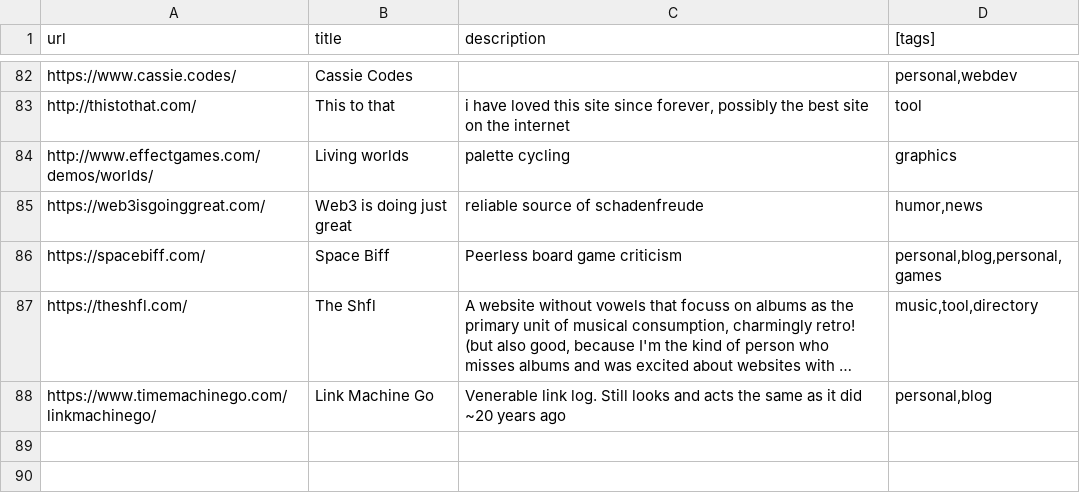
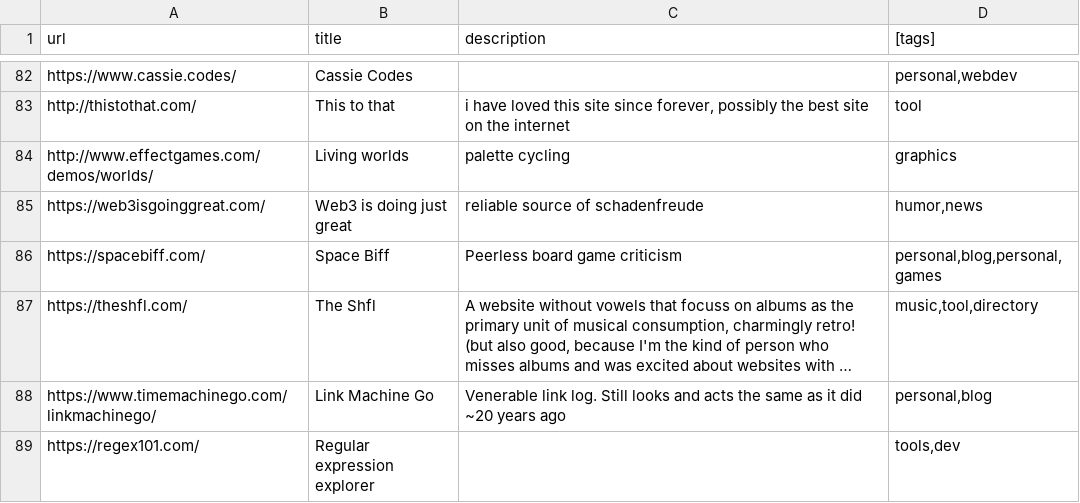
Before and after one commit to tomgp/bookmarks, a CSV file: data/directory.csv, drawn as a sheet; only a part is shown, gaps mark what is left out; long unchanged cells end in …; the diff names each change by its address in the sheet, - before the commit and + after, or states it on an @@ line.

Commit message:
data update

```diff
--- a/data/directory.csv
+++ b/data/directory.csv
+row 89: https://regex101.com/ | Regular expression explorer |  | tools,dev
```
Also changed, not shown: 1 other file.
